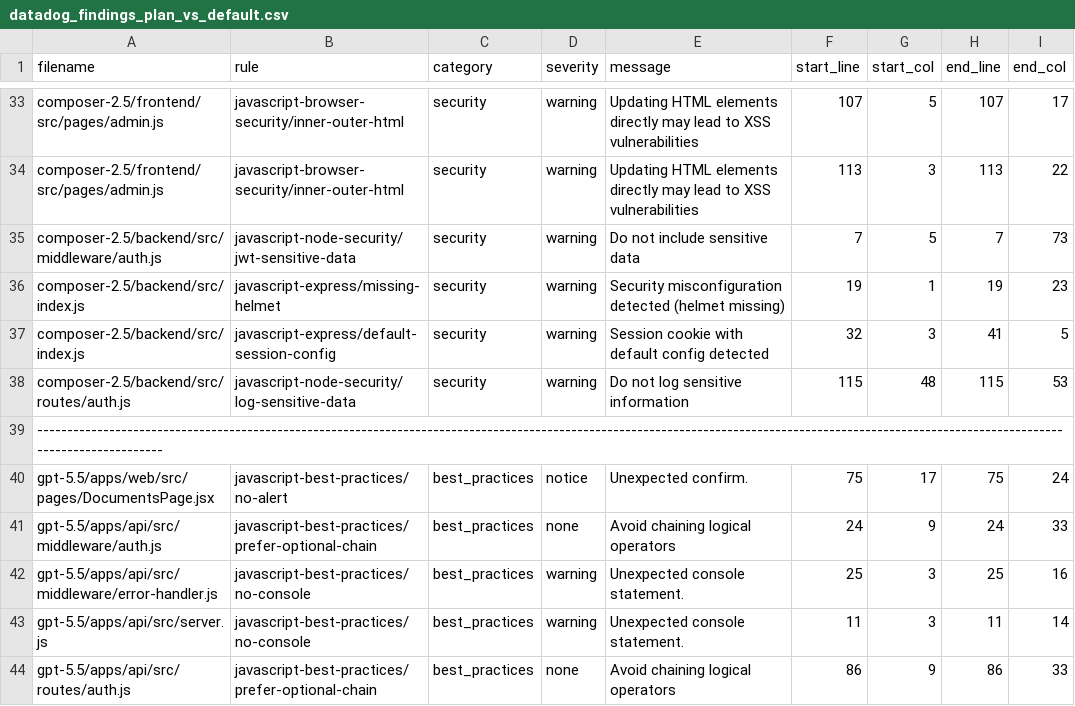
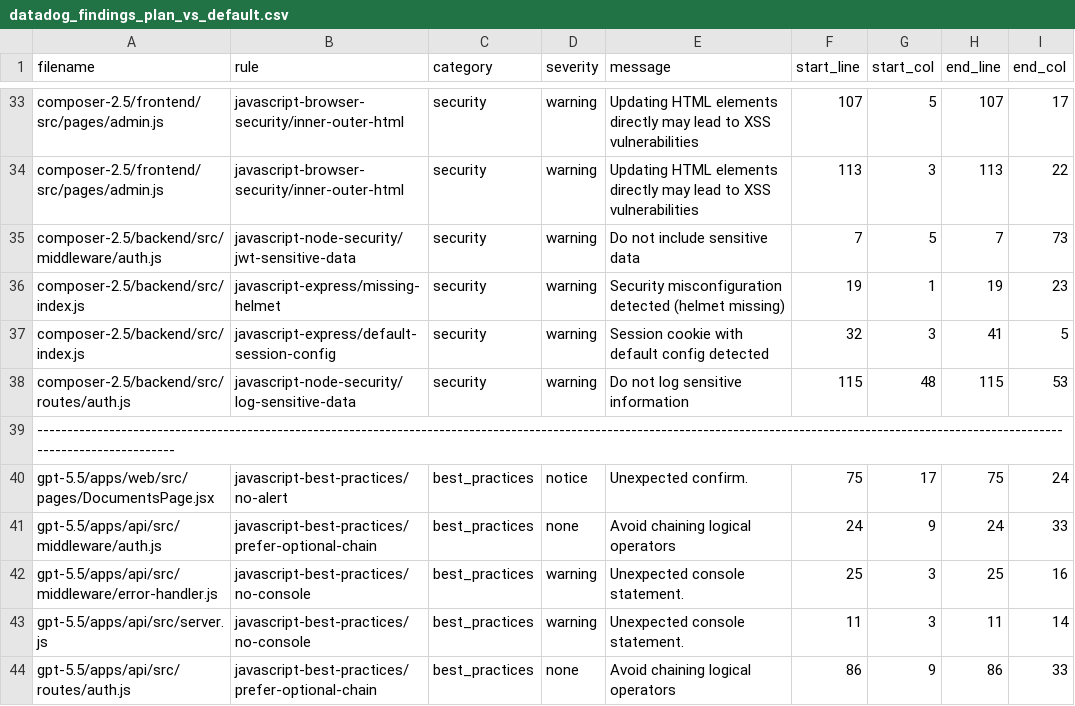
Before and after one commit to DataDog/putting-models-to-the-secure-coding-test, a CSV file: datadog_findings_plan_vs_default.csv, drawn as a sheet; only a part is shown, gaps mark what is left out.

Commit message:
adding updated readme and findings

```diff
--- a/datadog_findings_plan_vs_default.csv
+++ b/datadog_findings_plan_vs_default.csv
@@ -38,3 +38,3 @@ composer-2.5/backend/src/index.js,javascript-express/default-session-config,secu
 composer-2.5/backend/src/routes/auth.js,javascript-node-security/log-sensitive-data,security,warning,Do not log sensitive information,115,48,115,53
-------------------------------------------------------------------------------------------------------------------------------------------------------------------------------------------------
+--------------------------------------------------------------------------------------------------------------------------------------------------------------------------------------------------
 gpt-5.5/apps/web/src/pages/DocumentsPage.jsx,javascript-best-practices/no-alert,best_practices,notice,Unexpected confirm.,75,17,75,24
```
Also changed, not shown: 1 other file.
